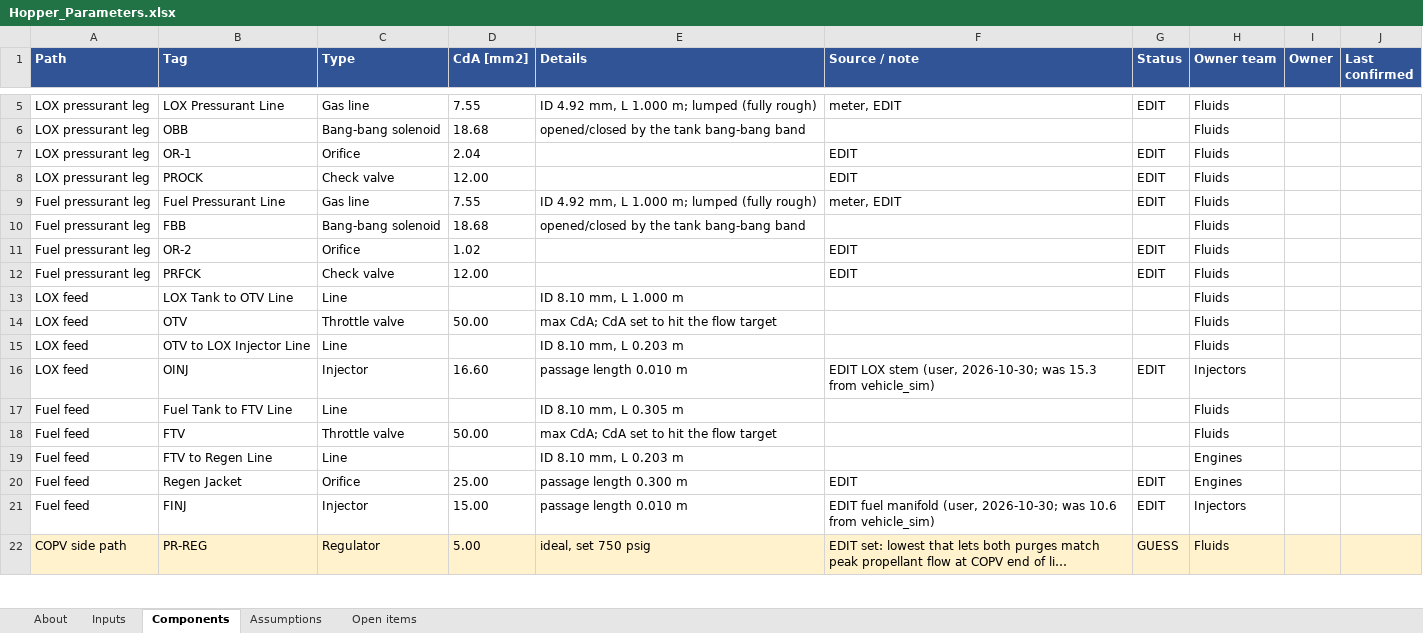
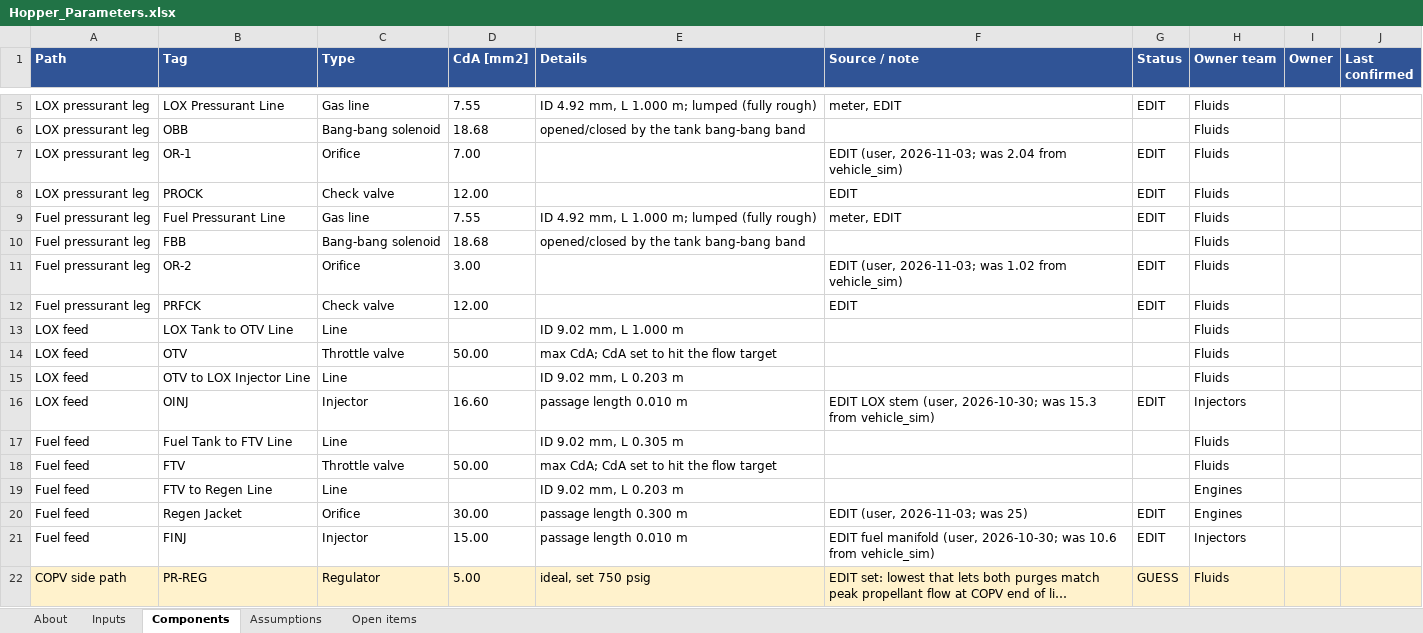
Before and after one commit to gt-space/hopper, an Excel workbook: sims/hopper_fullflow/Outputs/Hopper_Parameters.xlsx, sheet Components, drawn as a sheet; only a part is shown, gaps mark what is left out; long unchanged cells end in …; values as stored, in another font and other column widths than the file's, no borders; the diff names each change by its address in the sheet, - before the commit and + after, or states it on an @@ line.

Commit message:
fixed up assumptions a bit more, updated the outputs for viewing

```diff
--- a/sims/hopper_fullflow/Outputs/Hopper_Parameters.xlsx (sheet Components)
+++ b/sims/hopper_fullflow/Outputs/Hopper_Parameters.xlsx (sheet Components)
-D7 (CdA [mm2]): 2.04
+D7 (CdA [mm2]): 7.00
-F7 (Source / note): EDIT
+F7 (Source / note): EDIT (user, 2026-11-03; was 2.04 from vehicle_sim)
-D11 (CdA [mm2]): 1.02
+D11 (CdA [mm2]): 3.00
-F11 (Source / note): EDIT
+F11 (Source / note): EDIT (user, 2026-11-03; was 1.02 from vehicle_sim)
-E13 (Details): ID 8.10 mm, L 1.000 m
+E13 (Details): ID 9.02 mm, L 1.000 m
-E15 (Details): ID 8.10 mm, L 0.203 m
+E15 (Details): ID 9.02 mm, L 0.203 m
-E17 (Details): ID 8.10 mm, L 0.305 m
+E17 (Details): ID 9.02 mm, L 0.305 m
-E19 (Details): ID 8.10 mm, L 0.203 m
+E19 (Details): ID 9.02 mm, L 0.203 m
-D20 (CdA [mm2]): 25.00
+D20 (CdA [mm2]): 30.00
-F20 (Source / note): EDIT
+F20 (Source / note): EDIT (user, 2026-11-03; was 25)
```
Also changed, not shown: sheet Inputs, 28 other files.
